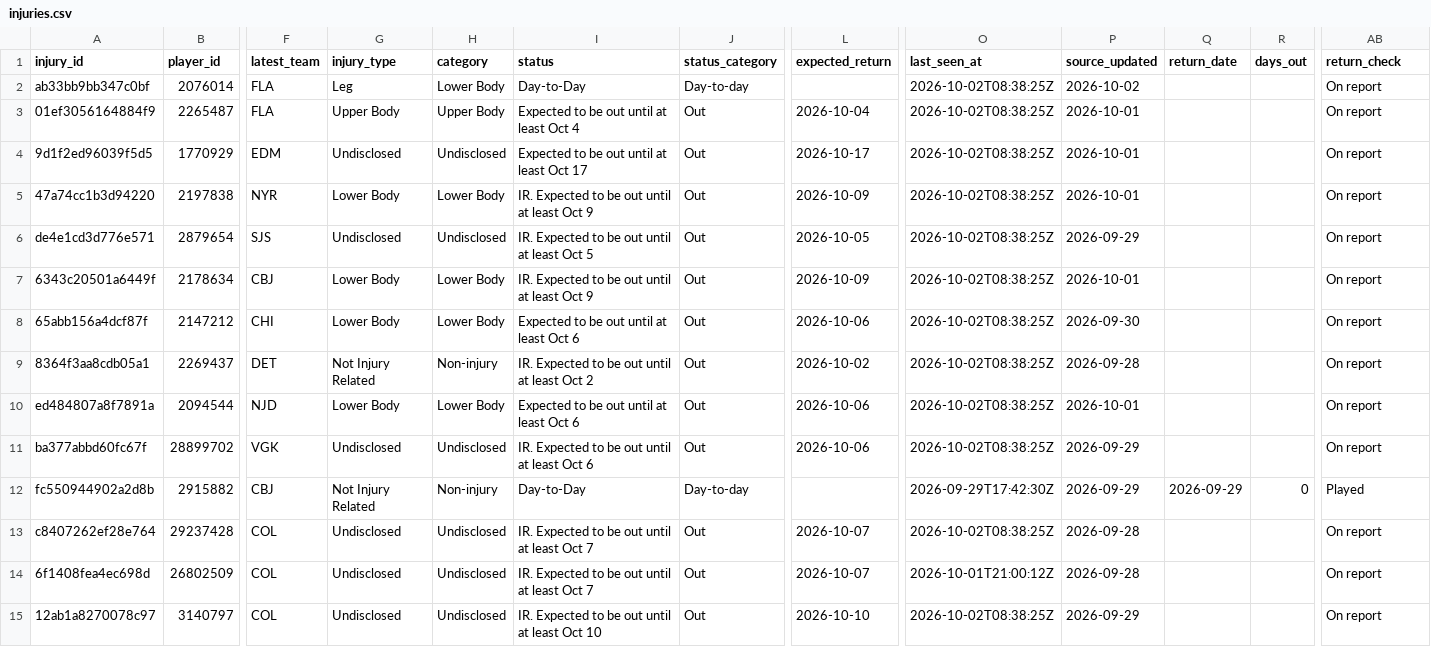
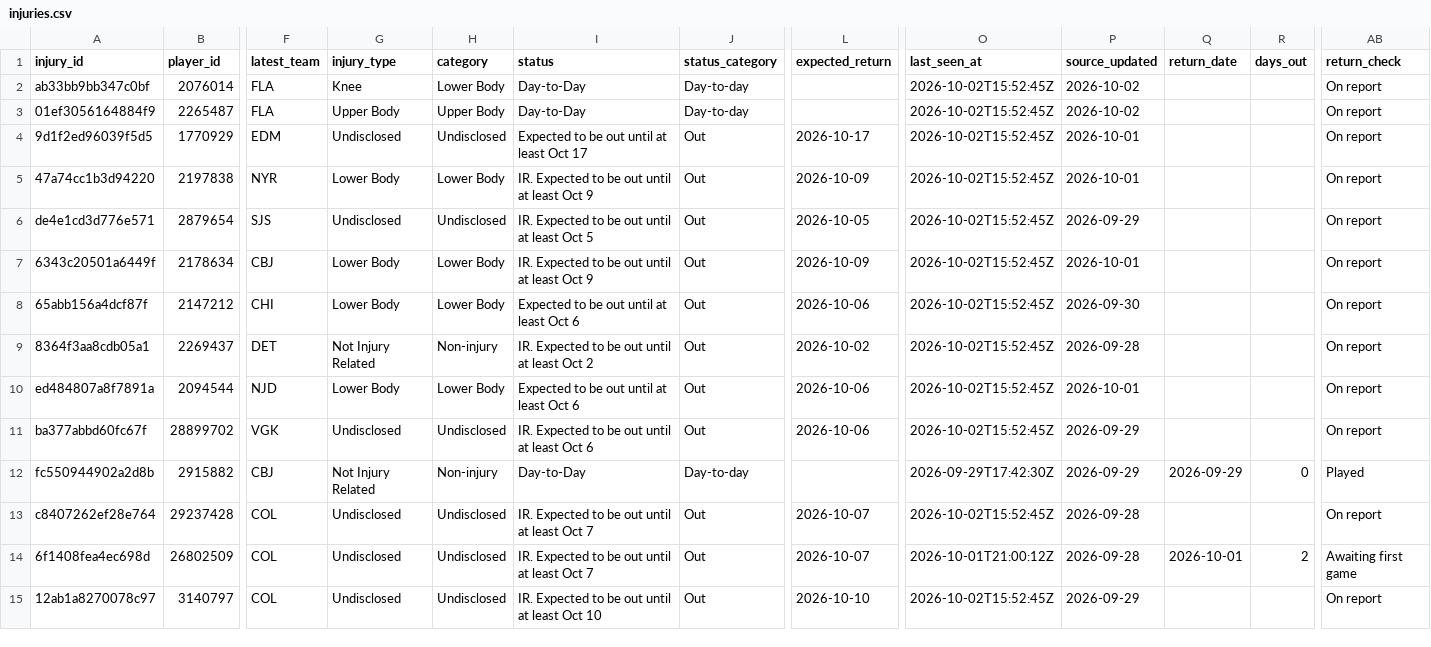
Before and after one commit to ajpayzant/NHL-Injury-Tool, a CSV file: data/injuries.csv, drawn as a sheet; only a part is shown, gaps mark what is left out; the diff covers the shown part only; the diff names each change by its address in the sheet, - before the commit and + after, or states it on an @@ line.

```diff
--- a/data/injuries.csv
+++ b/data/injuries.csv
-G2 (injury_type): Leg
+G2 (injury_type): Knee
-O2:O11 (last_seen_at): 2026-10-02T08:38:25Z
+O2:O11 (last_seen_at): 2026-10-02T15:52:45Z
-I3 (status): Expected to be out until at least Oct 4
+I3 (status): Day-to-Day
-J3 (status_category): Out
+J3 (status_category): Day-to-day
-L3 (expected_return): 2026-10-04
+L3 (expected_return): (empty)
-P3 (source_updated): 2026-10-01
+P3 (source_updated): 2026-10-02
-O13 (last_seen_at): 2026-10-02T08:38:25Z
+O13 (last_seen_at): 2026-10-02T15:52:45Z
-Q14 (return_date): (empty)
+Q14 (return_date): 2026-10-01
-R14 (days_out): (empty)
+R14 (days_out): 2
-AB14 (return_check): On report
+AB14 (return_check): Awaiting first game
-O15 (last_seen_at): 2026-10-02T08:38:25Z
+O15 (last_seen_at): 2026-10-02T15:52:45Z
```
Also changed, not shown: 106 edited cells elsewhere in this file, data/events.csv, data/runs.csv, 2 other files.
